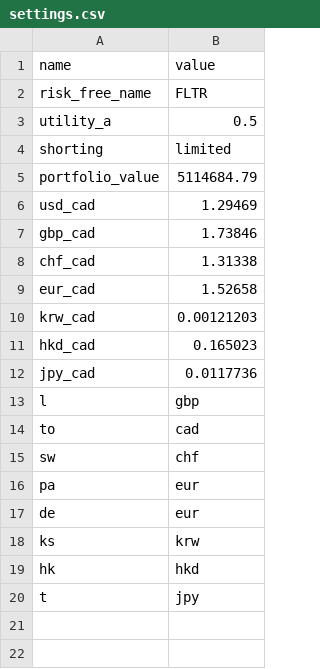
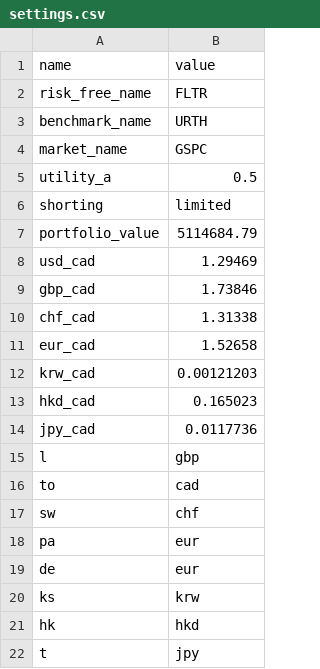
Before and after one commit to daniel-fudge/markowitz-portfolio-optimization, a CSV file: settings.csv, drawn as a sheet; the diff names each change by its address in the sheet, - before the commit and + after, or states it on an @@ line.

```diff
--- a/settings.csv
+++ b/settings.csv
+row 3: benchmark_name | URTH
+row 4: market_name | GSPC
```
Also changed, not shown: portfolio_history.csv, 3 other files.
